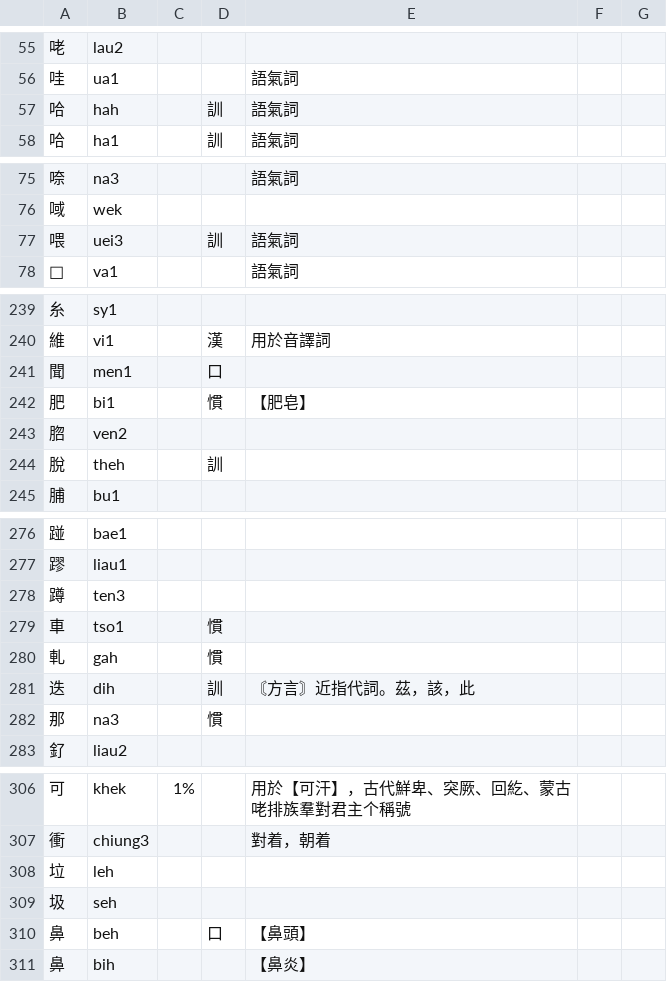
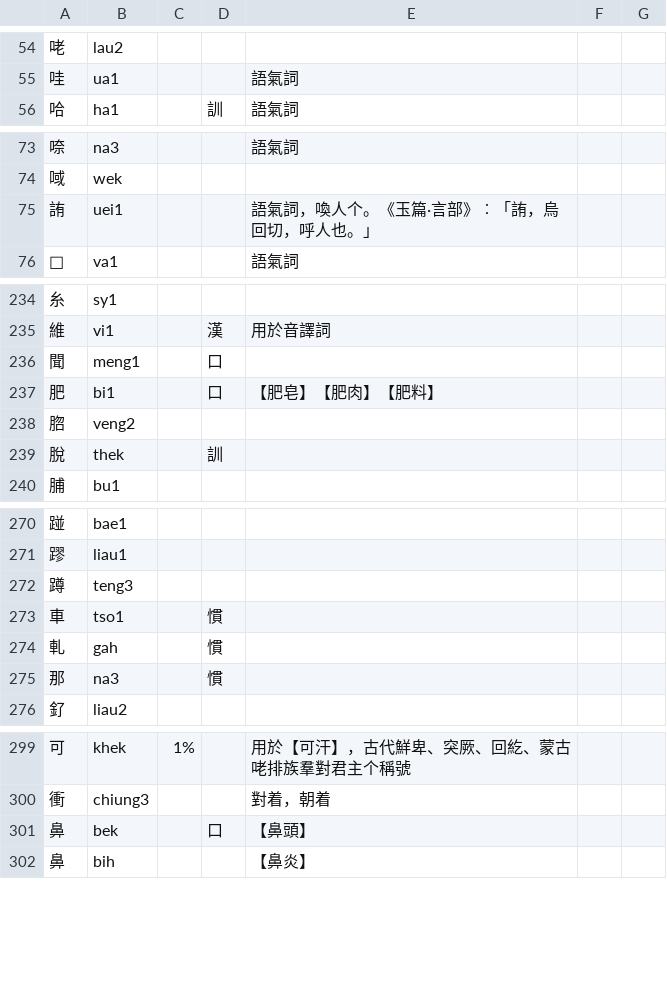
Before and after one commit to DINISHING/vocabulary, a TSV file: chars-supp.tsv, drawn as a sheet; only a part is shown, gaps mark what is left out; the diff covers the shown part only.

```diff
--- a/chars-supp.tsv
+++ b/chars-supp.tsv
@@ -57 +55,0 @@
-哈	hah		訓	語氣詞		
@@ -77 +75 @@
-喂	uei3		訓	語氣詞		
+詴	uei1			語氣詞，喚人个。《玉篇·言部》︰「詴，烏回切，呼人也。」							
@@ -241,4 +236,4 @@
-聞	men1		口			
-肥	bi1		慣	【肥皂】		
-脗	ven2					
-脫	theh		訓			
+聞	meng1		口								
+肥	bi1		口	【肥皂】【肥肉】【肥料】							
+脗	veng2										
+脫	thek		訓								
@@ -278 +272 @@
-蹲	ten3					
+蹲	teng3										
@@ -281 +274,0 @@
-迭	dih		訓	〘方言〙近指代詞。茲，該，此		
@@ -308,3 +301 @@
-垃	leh					
-圾	seh					
-鼻	beh		口	【鼻頭】		
+鼻	bek		口	【鼻頭】							
```
Also changed, not shown: 21 added rows, 6 removed rows and 34 edited cells elsewhere in this file, chars-main.tsv, common-word.tsv, 2 other files.
